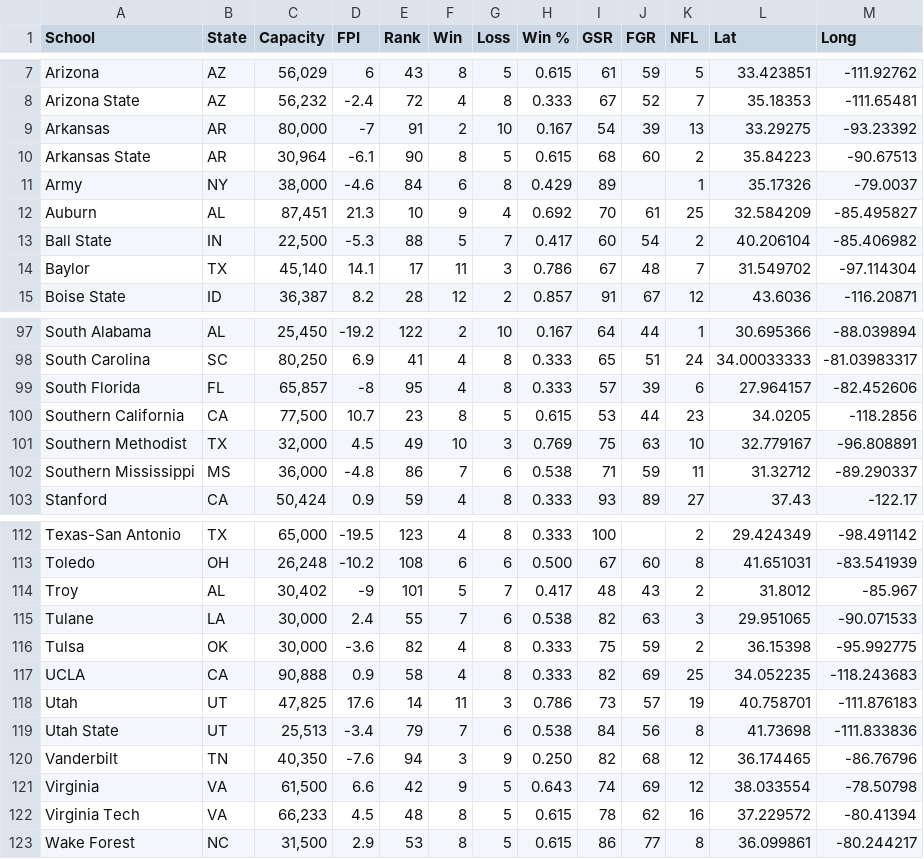
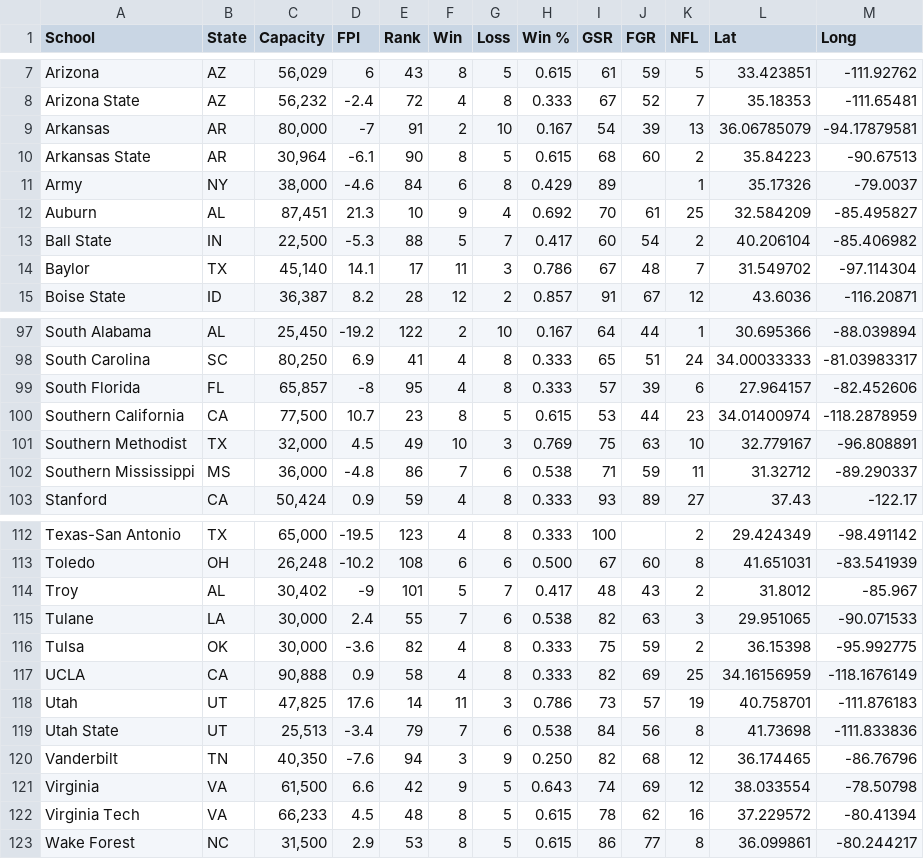
Before and after one commit to DanScholnick/ChefD, a CSV file: WK_3_xtra_facts_1.csv, drawn as a sheet; only a part is shown, gaps mark what is left out.

Commit message:
Add files via upload

```diff
--- a/WK_3_xtra_facts_1.csv
+++ b/WK_3_xtra_facts_1.csv
@@ -8,3 +8,3 @@ Arizona,AZ,"56,029",6,43,8,5,0.615,61,59,5,33.423851,-111.92762
 Arizona State,AZ,"56,232",-2.4,72,4,8,0.333,67,52,7,35.18353,-111.65481
-Arkansas,AR,"80,000",-7,91,2,10,0.167,54,39,13,33.29275,-93.23392
+Arkansas,AR,"80,000",-7,91,2,10,0.167,54,39,13,36.06785079,-94.17879581
 Arkansas State,AR,"30,964",-6.1,90,8,5,0.615,68,60,2,35.84223,-90.67513
@@ -99,3 +99,3 @@ South Carolina,SC,"80,250",6.9,41,4,8,0.333,65,51,24,34.00033333,-81.03983317
 South Florida,FL,"65,857",-8,95,4,8,0.333,57,39,6,27.964157,-82.452606
-Southern California,CA,"77,500",10.7,23,8,5,0.615,53,44,23,34.0205,-118.2856
+Southern California,CA,"77,500",10.7,23,8,5,0.615,53,44,23,34.01400974,-118.2878959
 Southern Methodist,TX,"32,000",4.5,49,10,3,0.769,75,63,10,32.779167,-96.808891
@@ -116,3 +116,3 @@ Tulane,LA,"30,000",2.4,55,7,6,0.538,82,63,3,29.951065,-90.071533
 Tulsa,OK,"30,000",-3.6,82,4,8,0.333,75,59,2,36.15398,-95.992775
-UCLA,CA,"90,888",0.9,58,4,8,0.333,82,69,25,34.052235,-118.243683
+UCLA,CA,"90,888",0.9,58,4,8,0.333,82,69,25,34.16156959,-118.1676149
 Utah,UT,"47,825",17.6,14,11,3,0.786,73,57,19,40.758701,-111.876183
```
